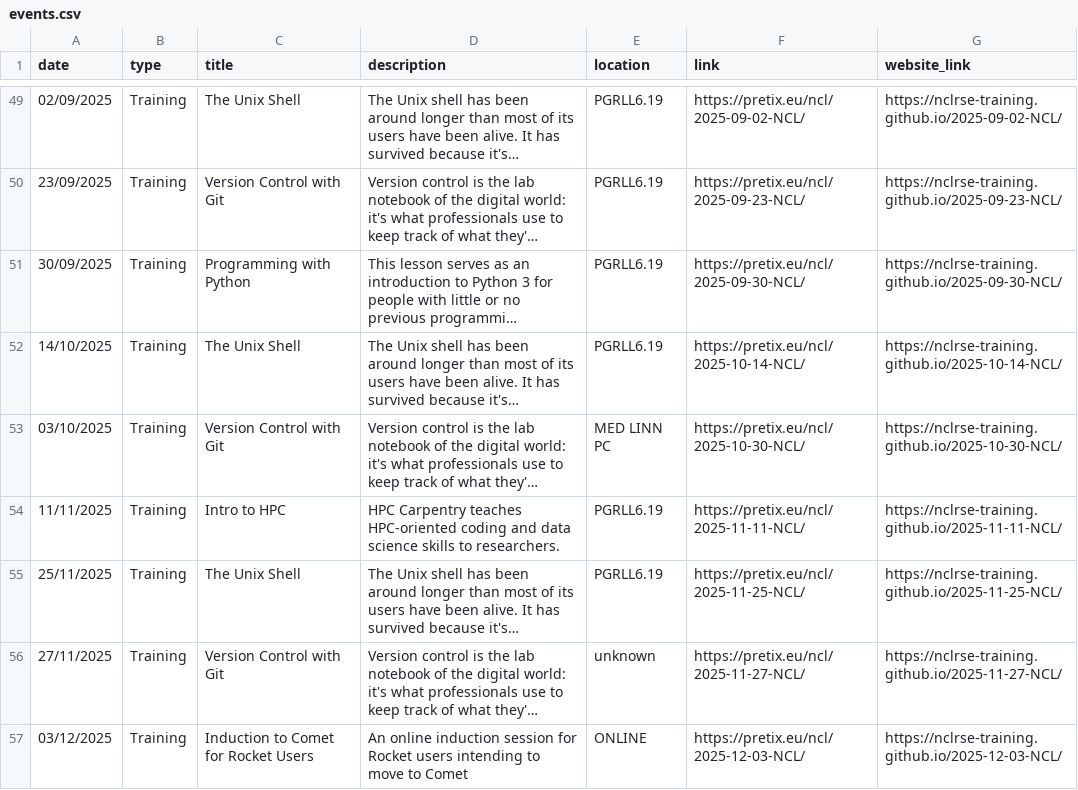
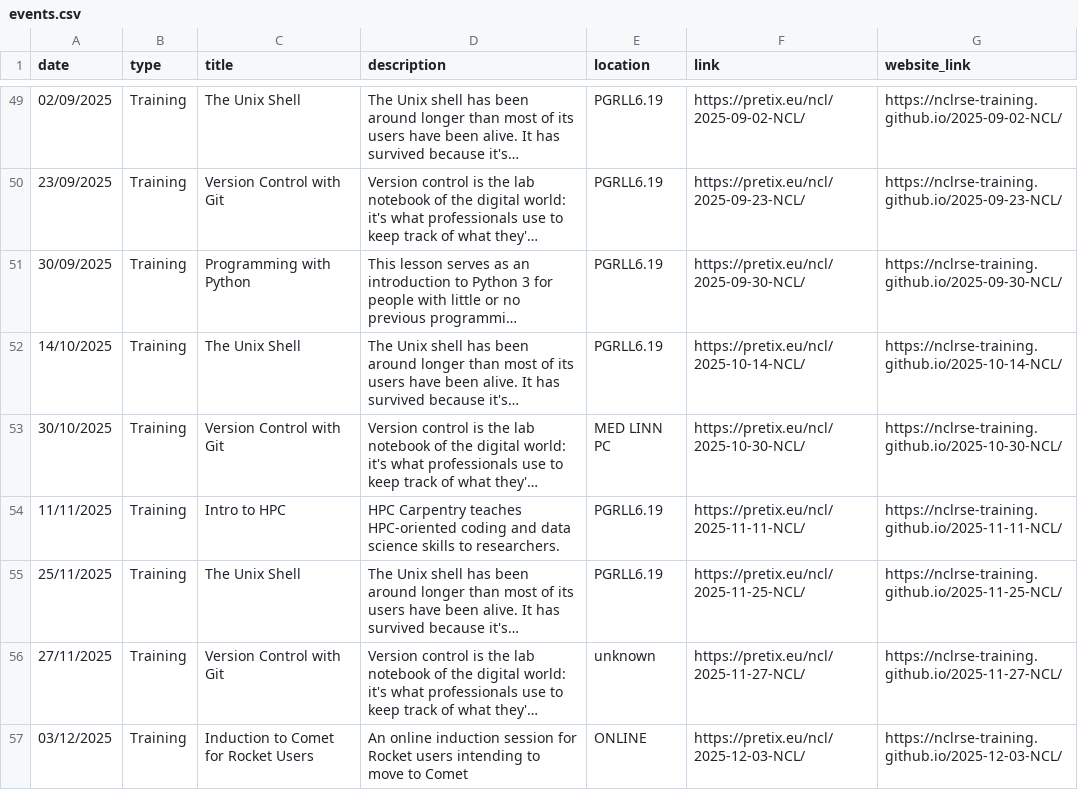
Before and after one commit to NewcastleRSE/rse-team-website, a CSV file: _data/events.csv, drawn as a sheet; only a part is shown, gaps mark what is left out; long unchanged cells end in …; the diff names each change by its address in the sheet, - before the commit and + after, or states it on an @@ line.

Commit message:
Update events.csv
Fixed date 03/10/25 to 30/10/25 for  Version Control with Git Thu, Oct. 30th, 2025
https://pretix.eu/ncl/2025-10-30-NCL/

```diff
--- a/_data/events.csv
+++ b/_data/events.csv
-A53 (date): 03/10/2025
+A53 (date): 30/10/2025
```
